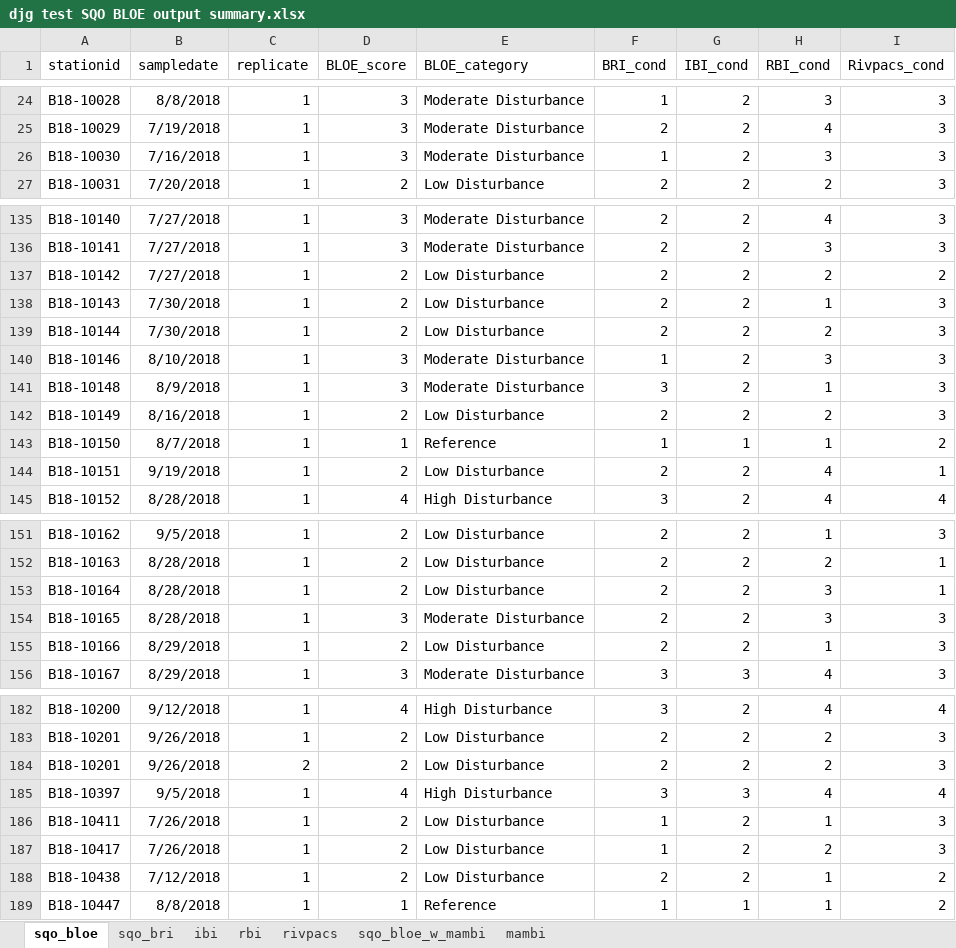
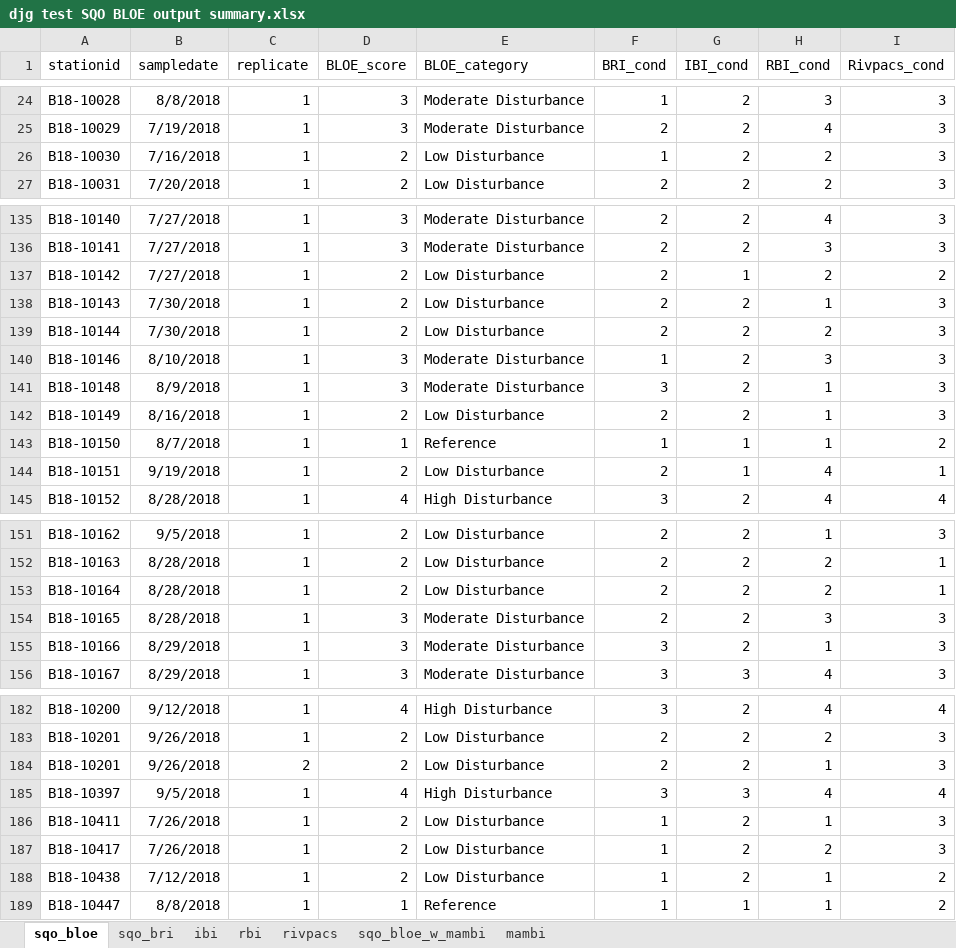
Before and after one commit to SCCWRP/SQOUnified, an Excel workbook: SQO dry run/djg test SQO BLOE output summary.xlsx, sheet sqo_bloe, drawn as a sheet; only a part is shown, gaps mark what is left out; values as stored, in another font and other column widths than the file's, no borders; the diff covers the shown part only; the diff names each change by its address in the sheet, - before the commit and + after, or states it on an @@ line.

```diff
--- a/SQO dry run/djg test SQO BLOE output summary.xlsx (sheet sqo_bloe)
+++ b/SQO dry run/djg test SQO BLOE output summary.xlsx (sheet sqo_bloe)
-D26 (BLOE_score): 3
+D26 (BLOE_score): 2
-E26 (BLOE_category): Moderate Disturbance
+E26 (BLOE_category): Low Disturbance
-H26 (RBI_cond): 3
+H26 (RBI_cond): 2
-G137 (IBI_cond): 2
+G137 (IBI_cond): 1
-H142 (RBI_cond): 2
+H142 (RBI_cond): 1
-G144 (IBI_cond): 2
+G144 (IBI_cond): 1
-H153 (RBI_cond): 3
+H153 (RBI_cond): 2
-D155 (BLOE_score): 2
+D155 (BLOE_score): 3
-E155 (BLOE_category): Low Disturbance
+E155 (BLOE_category): Moderate Disturbance
-F155 (BRI_cond): 2
+F155 (BRI_cond): 3
-H184 (RBI_cond): 2
+H184 (RBI_cond): 1
-F188 (BRI_cond): 2
+F188 (BRI_cond): 1
```
Also changed, not shown: 3 edited cells elsewhere in this sheet, sheet sqo_bri, sheet rbi, sheet sqo_bloe_w_mambi, sheet ibi, 20 other files.
